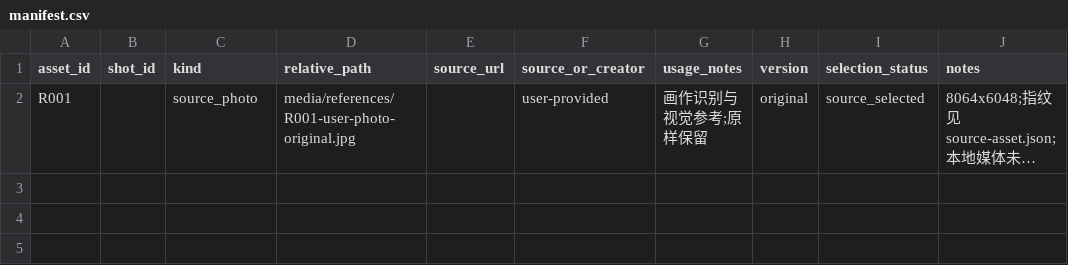
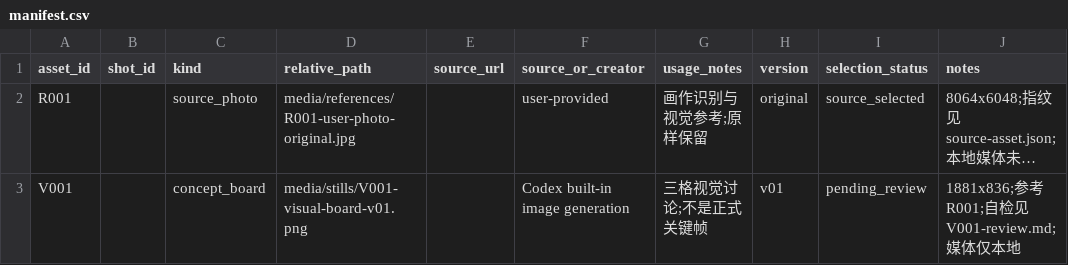
Before and after one commit to lj99boy/last_ai_video, a CSV file: works/0001-in-london/production/manifest.csv, drawn as a sheet; long unchanged cells end in …; the diff names each change by its address in the sheet, - before the commit and + after, or states it on an @@ line.

Commit message:
docs: record first visual exploration and LibTV setup

```diff
--- a/works/0001-in-london/production/manifest.csv
+++ b/works/0001-in-london/production/manifest.csv
+row 3: V001 |  | concept_board | media/stills/V001-visual-board-v01.png |  | Codex built-in image generation | 三格视觉讨论;不是正式关键帧 | v01 | pending_review | 1881x836;参考R001;自检见V001-review.md;媒体仅本地
```
Also changed, not shown: 6 other files.
